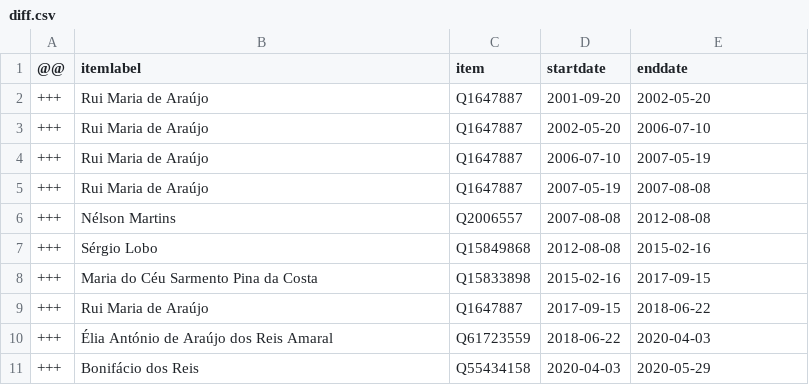
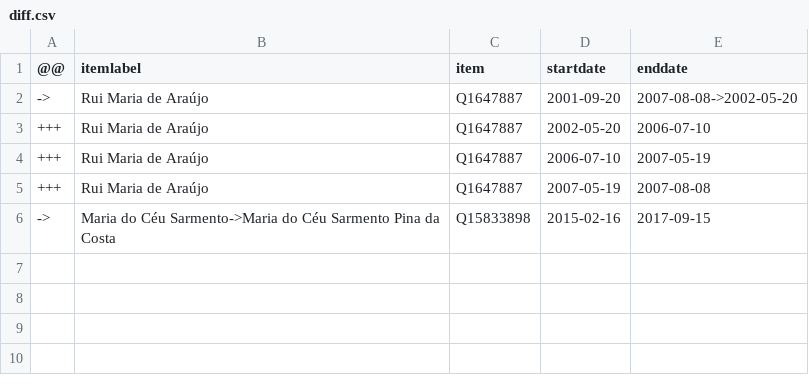
Before and after one commit to every-politician-scrapers/timor-leste-ministers, a CSV file: sources/health-minister/diff.csv, drawn as a sheet.

Commit message:
Compare external sources to Wikidata

```diff
--- a/sources/health-minister/diff.csv
+++ b/sources/health-minister/diff.csv
@@ -1,3 +1,3 @@
 @@,itemlabel,item,startdate,enddate
-+++,Rui Maria de Araújo,Q1647887,2001-09-20,2002-05-20
+->,Rui Maria de Araújo,Q1647887,2001-09-20,2007-08-08->2002-05-20
 +++,Rui Maria de Araújo,Q1647887,2002-05-20,2006-07-10
@@ -5,7 +5,2 @@
 +++,Rui Maria de Araújo,Q1647887,2007-05-19,2007-08-08
-+++,Nélson Martins,Q2006557,2007-08-08,2012-08-08
-+++,Sérgio Lobo,Q15849868,2012-08-08,2015-02-16
-+++,Maria do Céu Sarmento Pina da Costa,Q15833898,2015-02-16,2017-09-15
-+++,Rui Maria de Araújo,Q1647887,2017-09-15,2018-06-22
-+++,Élia António de Araújo dos Reis Amaral,Q61723559,2018-06-22,2020-04-03
-+++,Bonifácio dos Reis,Q55434158,2020-04-03,2020-05-29
+->,Maria do Céu Sarmento->Maria do Céu Sarmento Pina da Costa,Q15833898,2015-02-16,2017-09-15
```
Also changed, not shown: sources/agriculture-minister/diff.csv, sources/foreign-minister/diff.csv, 5 other files.
